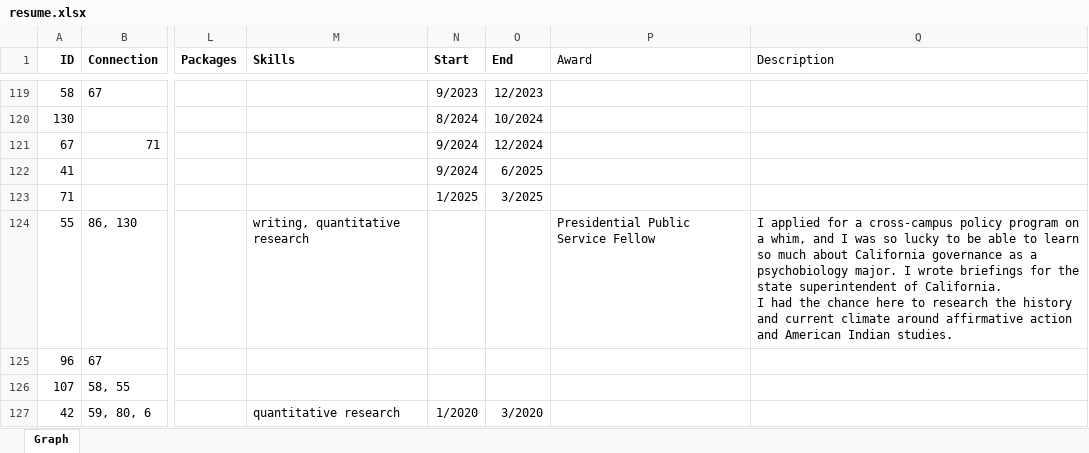
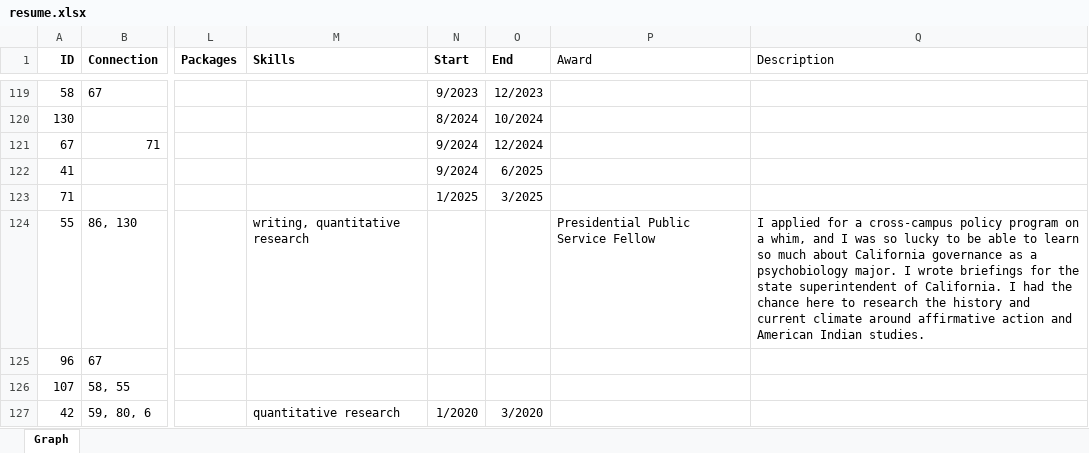
Before and after one commit to notkarenyi/notkarenyi.github.io, an Excel workbook: resources/resume.xlsx, sheet Graph, drawn as a sheet; only a part is shown, gaps mark what is left out; values as stored, in another font and other column widths than the file's, no borders; charts and pictures not drawn; the diff covers the shown part only; the diff names each change by its address in the sheet, - before the commit and + after, or states it on an @@ line.

Commit message:
Update resume.xlsx

```diff
--- a/resources/resume.xlsx (sheet Graph)
+++ b/resources/resume.xlsx (sheet Graph)
-Q124 (Description): …Indian studies.
+Q124 (Description): …Indian studies.
```
Also changed, not shown: 5 edited cells elsewhere in this sheet.
